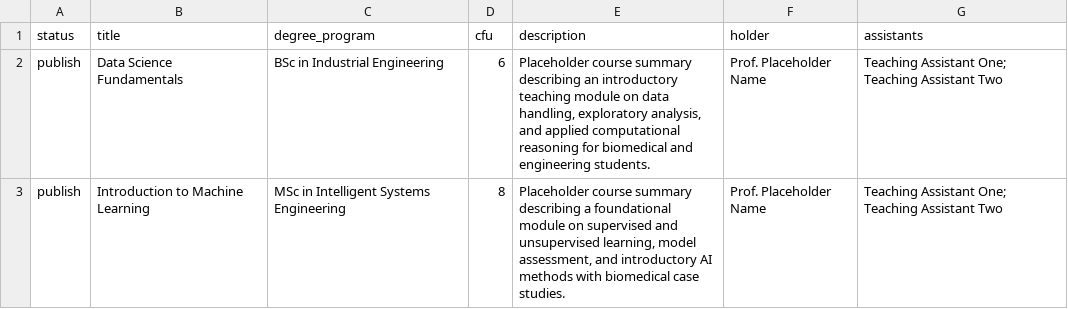
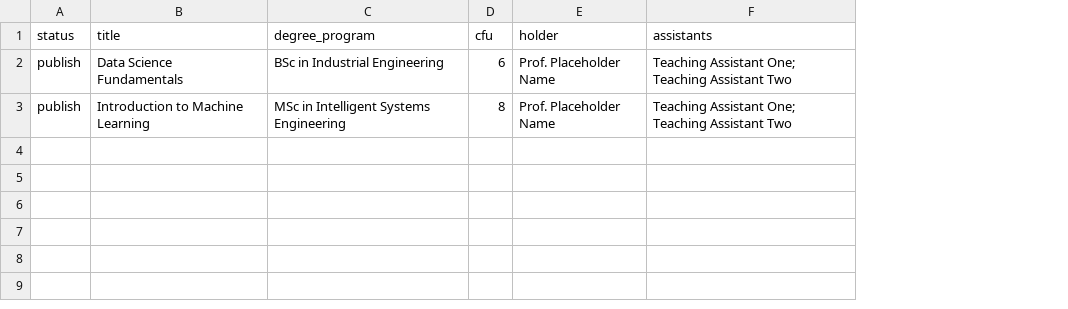
Before and after one commit to danielemolino/lab-website, a CSV file: shared/education_sheet.csv, drawn as a sheet; the diff names each change by its address in the sheet, - before the commit and + after, or states it on an @@ line.

Commit message:
Improve Education

```diff
--- a/shared/education_sheet.csv
+++ b/shared/education_sheet.csv
-column E (description), rows 2-3: Placeholder course summary describing an introductory teaching module on data handling, exploratory analysis, and applied computational reasoning for biomedical and engineering students. | Placeholder course summary describing a foundational module on supervised and unsupervised learning, model assessment, and introductory AI methods with biomedical case studies.
```
Also changed, not shown: 4 other files.
